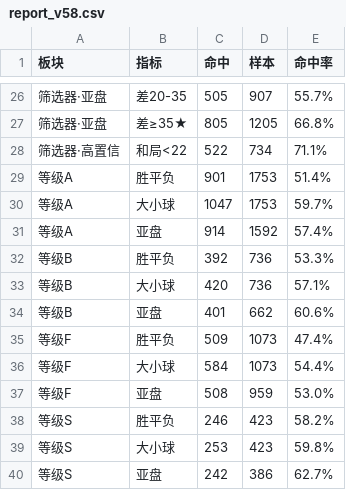
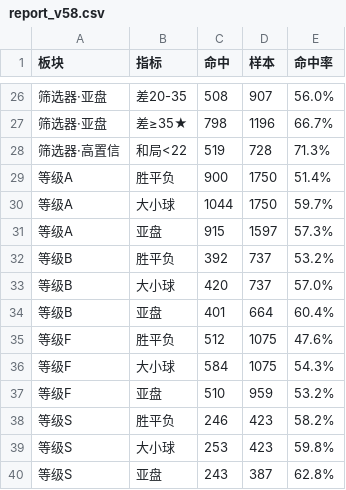
Before and after one commit to luckyman33444-oss/football-predict, a CSV file: report_v58.csv, drawn as a sheet; only a part is shown, gaps mark what is left out; the diff covers the shown part only.

```diff
--- a/report_v58.csv
+++ b/report_v58.csv
@@ -26,15 +26,15 @@
-筛选器·亚盘,差20-35,505,907,55.7%
-筛选器·亚盘,差≥35★,805,1205,66.8%
-筛选器·高置信,和局<22,522,734,71.1%
-等级A,胜平负,901,1753,51.4%
-等级A,大小球,1047,1753,59.7%
-等级A,亚盘,914,1592,57.4%
-等级B,胜平负,392,736,53.3%
-等级B,大小球,420,736,57.1%
-等级B,亚盘,401,662,60.6%
-等级F,胜平负,509,1073,47.4%
-等级F,大小球,584,1073,54.4%
-等级F,亚盘,508,959,53.0%
+筛选器·亚盘,差20-35,508,907,56.0%
+筛选器·亚盘,差≥35★,798,1196,66.7%
+筛选器·高置信,和局<22,519,728,71.3%
+等级A,胜平负,900,1750,51.4%
+等级A,大小球,1044,1750,59.7%
+等级A,亚盘,915,1597,57.3%
+等级B,胜平负,392,737,53.2%
+等级B,大小球,420,737,57.0%
+等级B,亚盘,401,664,60.4%
+等级F,胜平负,512,1075,47.6%
+等级F,大小球,584,1075,54.3%
+等级F,亚盘,510,959,53.2%
 等级S,胜平负,246,423,58.2%
 等级S,大小球,253,423,59.8%
-等级S,亚盘,242,386,62.7%
+等级S,亚盘,243,387,62.8%
```
Also changed, not shown: 9 added rows, 9 removed rows and 24 edited cells elsewhere in this file, 1 other file.
